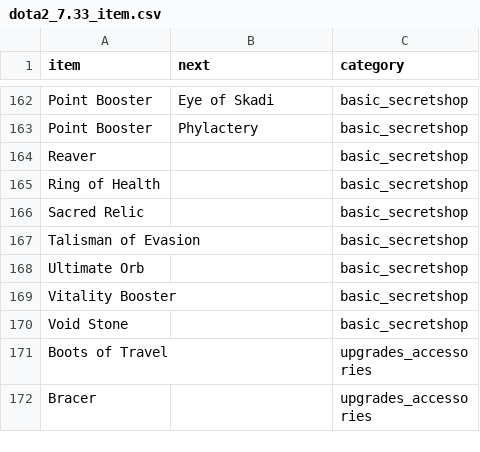
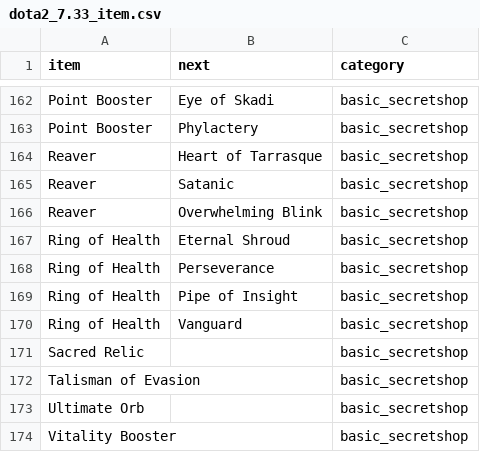
Before and after one commit to luswangl2013/dota2_item_network, a CSV file: dota2_7.33_item.csv, drawn as a sheet; only a part is shown, gaps mark what is left out; the shorter side is filled out with more unchanged rows.

Commit message:
Update dota2_7.33_item.csv

```diff
--- a/dota2_7.33_item.csv
+++ b/dota2_7.33_item.csv
@@ -163,4 +163,9 @@ Point Booster,Eye of Skadi,basic_secretshop
 Point Booster,Phylactery,basic_secretshop
-Reaver,,basic_secretshop
-Ring of Health,,basic_secretshop
+Reaver,Heart of Tarrasque,basic_secretshop
+Reaver,Satanic,basic_secretshop
+Reaver,Overwhelming Blink,basic_secretshop
+Ring of Health,Eternal Shroud,basic_secretshop
+Ring of Health,Perseverance,basic_secretshop
+Ring of Health,Pipe of Insight,basic_secretshop
+Ring of Health,Vanguard,basic_secretshop
 Sacred Relic,,basic_secretshop
```
